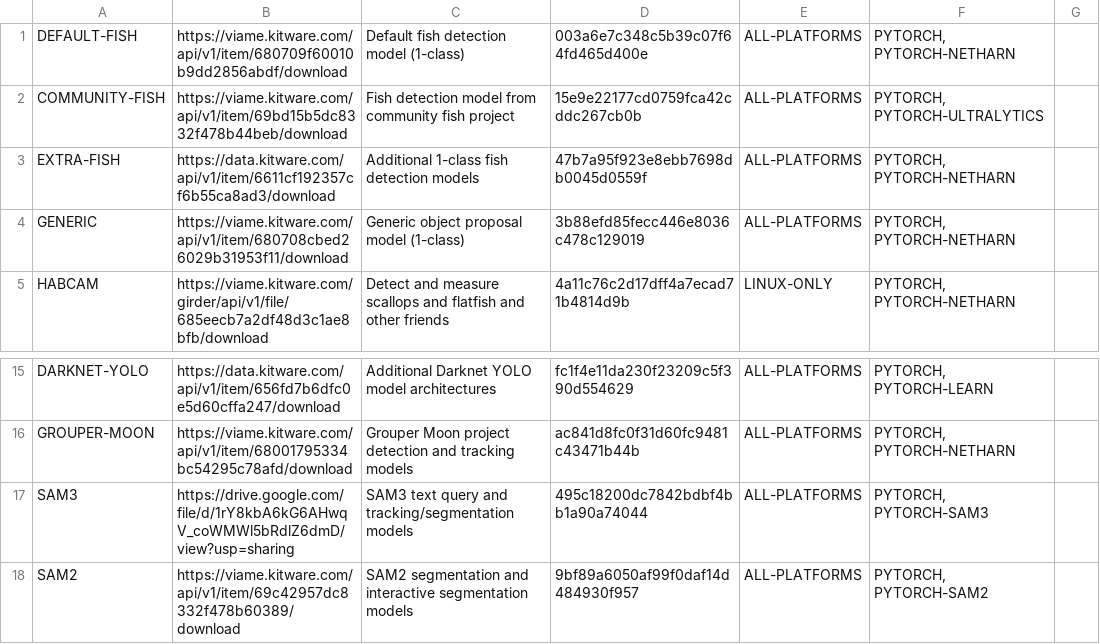
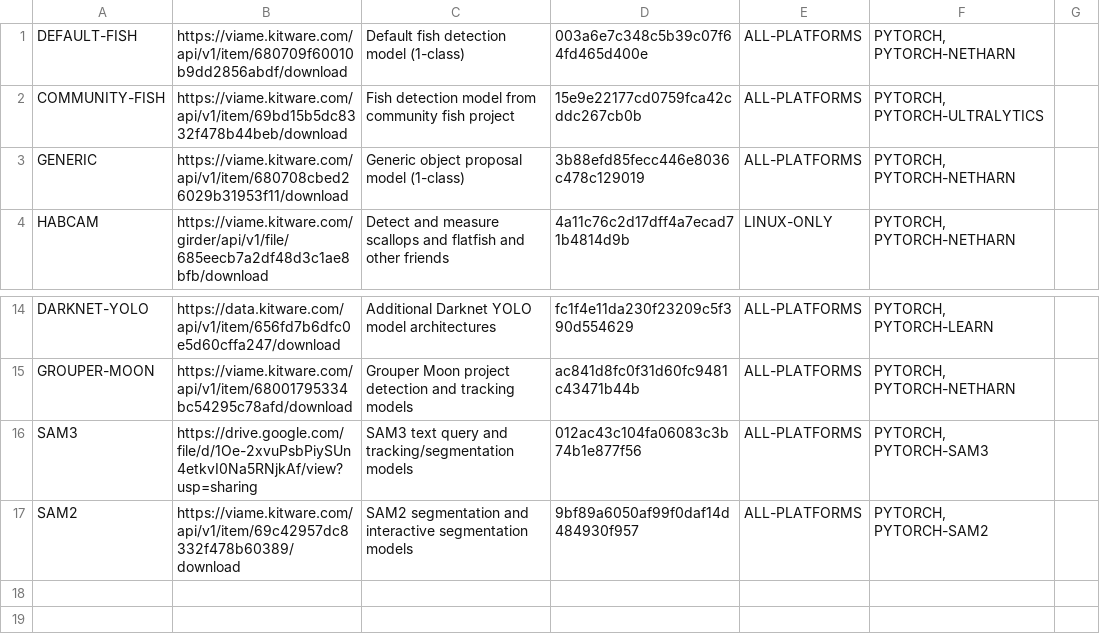
Before and after one commit to VIAME/VIAME, a CSV file: cmake/download_viame_addons.csv, drawn as a sheet; only a part is shown, gaps mark what is left out.

Commit message:
Update hash

```diff
--- a/cmake/download_viame_addons.csv
+++ b/cmake/download_viame_addons.csv
@@ -2,3 +2,2 @@ DEFAULT-FISH, https://viame.kitware.com/api/v1/item/680709f60010b9dd2856abdf/dow
 COMMUNITY-FISH, https://viame.kitware.com/api/v1/item/69bd15b5dc8332f478b44beb/download, Fish detection model from community fish project, 15e9e22177cd0759fca42cddc267cb0b, ALL-PLATFORMS, "PYTORCH, PYTORCH-ULTRALYTICS"
-EXTRA-FISH, https://data.kitware.com/api/v1/item/6611cf192357cf6b55ca8ad3/download, Additional 1-class fish detection models, 47b7a95f923e8ebb7698db0045d0559f, ALL-PLATFORMS, "PYTORCH, PYTORCH-NETHARN"
 GENERIC, https://viame.kitware.com/api/v1/item/680708cbed26029b31953f11/download, Generic object proposal model (1-class), 3b88efd85fecc446e8036c478c129019, ALL-PLATFORMS, "PYTORCH, PYTORCH-NETHARN"
@@ -16,3 +15,3 @@ DARKNET-YOLO, https://data.kitware.com/api/v1/item/656fd7b6dfc0e5d60cffa247/down
 GROUPER-MOON, https://viame.kitware.com/api/v1/item/68001795334bc54295c78afd/download, Grouper Moon project detection and tracking models, ac841d8fc0f31d60fc9481c43471b44b, ALL-PLATFORMS, "PYTORCH, PYTORCH-NETHARN"
-SAM3, https://drive.google.com/file/d/1rY8kbA6kG6AHwqV_coWMWl5bRdlZ6dmD/view?usp=sharing, SAM3 text query and tracking/segmentation models, 495c18200dc7842bdbf4bb1a90a74044, ALL-PLATFORMS, "PYTORCH, PYTORCH-SAM3"
+SAM3, https://drive.google.com/file/d/1Oe-2xvuPsbPiySUn4etkvI0Na5RNjkAf/view?usp=sharing, SAM3 text query and tracking/segmentation models, 012ac43c104fa06083c3b74b1e877f56, ALL-PLATFORMS, "PYTORCH, PYTORCH-SAM3"
 SAM2, https://viame.kitware.com/api/v1/item/69c42957dc8332f478b60389/download, SAM2 segmentation and interactive segmentation models, 9bf89a6050af99f0daf14d484930f957, ALL-PLATFORMS, "PYTORCH, PYTORCH-SAM2"
```
